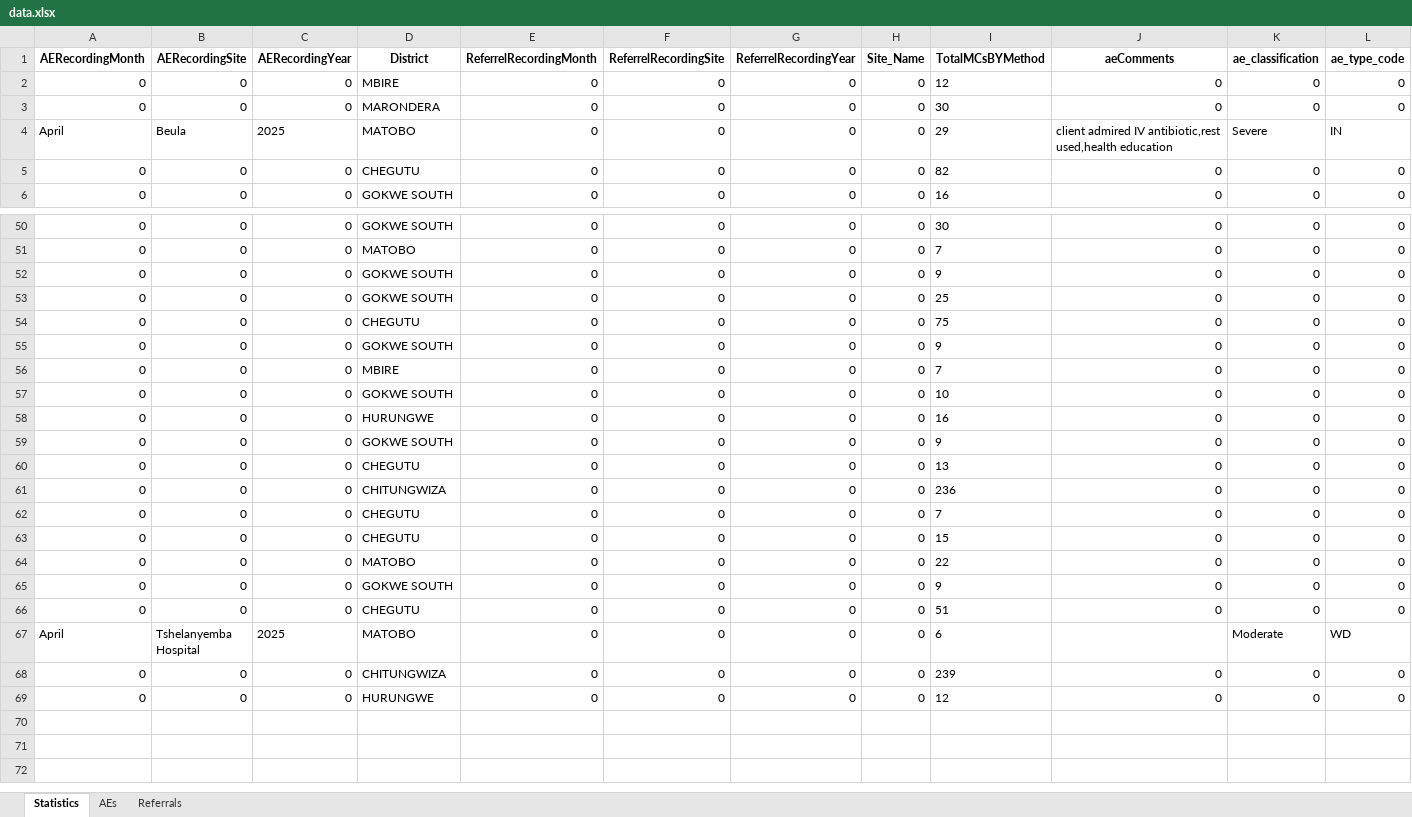
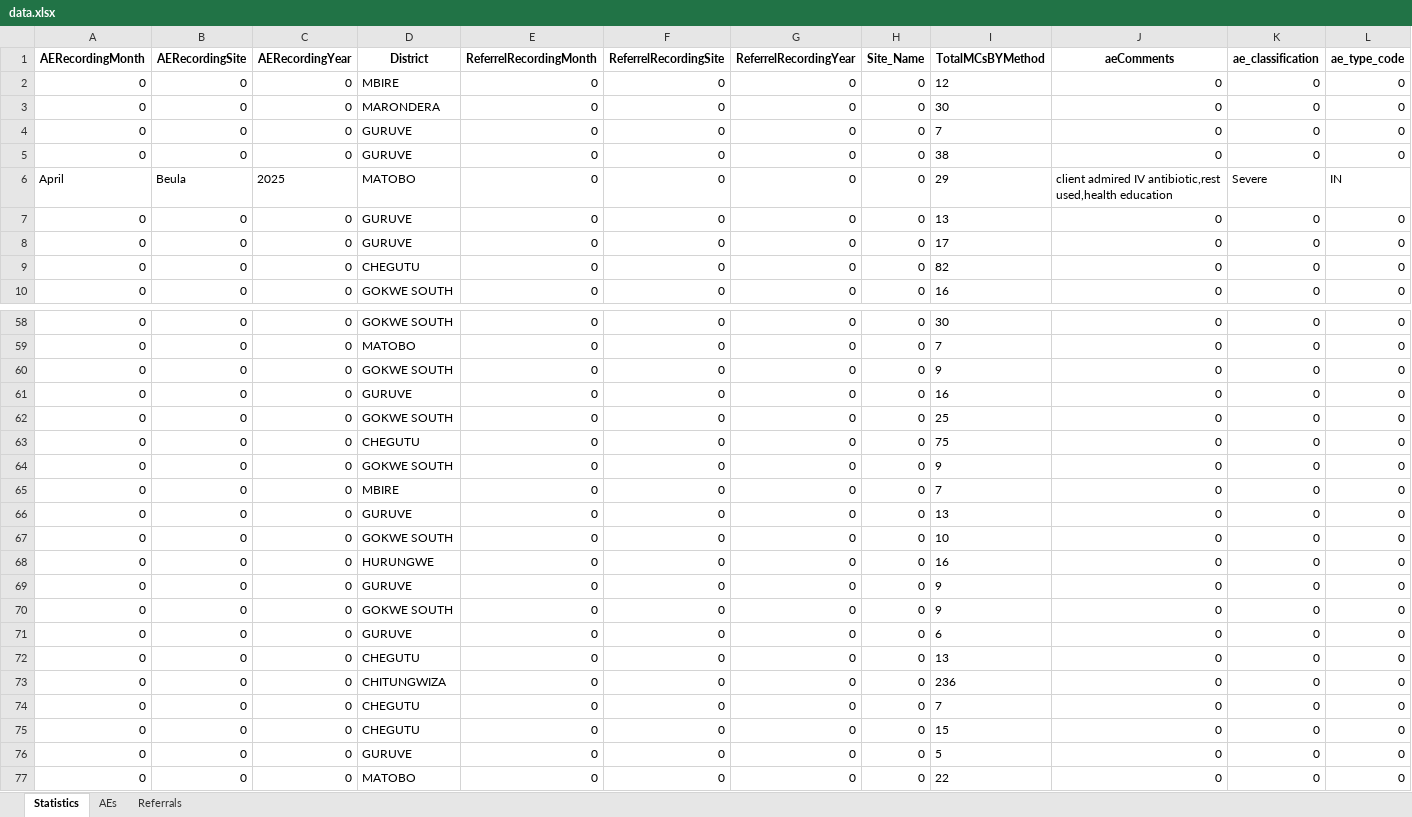
Before and after one commit to ashleymutenha/zazicProgrammaticReport, an Excel workbook: data.xlsx, sheet Statistics, drawn as a sheet; only a part is shown, gaps mark what is left out; the shorter side is filled out with more unchanged rows; values as stored, in another font and other column widths than the file's, no borders; rows hold the shown columns only; the diff covers the shown part only; the diff names each change by its address in the sheet, - before the commit and + after, or states it on an @@ line.

```diff
--- a/data.xlsx (sheet Statistics)
+++ b/data.xlsx (sheet Statistics)
+row 4: 0 | 0 | 0 | GURUVE | 0 | 0 | 0 | 0 | 7 | 0 | 0 | 0
+row 5: 0 | 0 | 0 | GURUVE | 0 | 0 | 0 | 0 | 38 | 0 | 0 | 0
+row 7: 0 | 0 | 0 | GURUVE | 0 | 0 | 0 | 0 | 13 | 0 | 0 | 0
+row 8: 0 | 0 | 0 | GURUVE | 0 | 0 | 0 | 0 | 17 | 0 | 0 | 0
+row 61: 0 | 0 | 0 | GURUVE | 0 | 0 | 0 | 0 | 16 | 0 | 0 | 0
+row 66: 0 | 0 | 0 | GURUVE | 0 | 0 | 0 | 0 | 13 | 0 | 0 | 0
+row 69: 0 | 0 | 0 | GURUVE | 0 | 0 | 0 | 0 | 9 | 0 | 0 | 0
+row 71: 0 | 0 | 0 | GURUVE | 0 | 0 | 0 | 0 | 6 | 0 | 0 | 0
+row 76: 0 | 0 | 0 | GURUVE | 0 | 0 | 0 | 0 | 5 | 0 | 0 | 0
```
Also changed, not shown: 4 added rows elsewhere in this sheet, sheet Referrals, corrections.xlsx, generalDF.xlsx, 5 other files.
